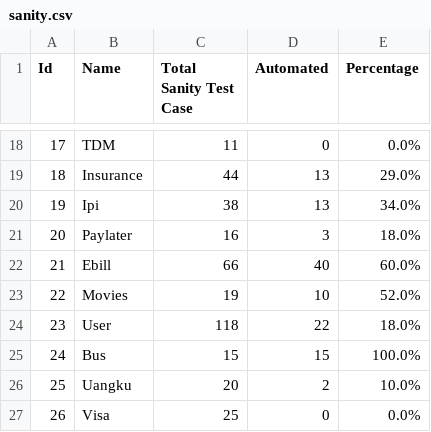
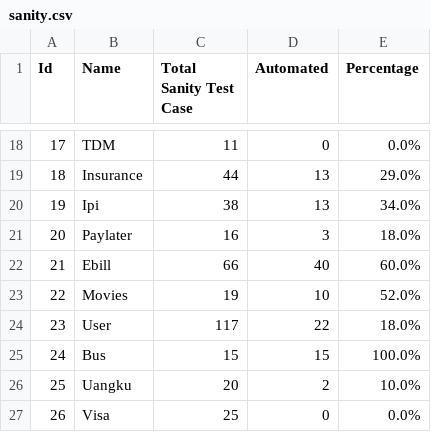
Before and after one commit to harithfan/csv-file, a CSV file: sanity.csv, drawn as a sheet; only a part is shown, gaps mark what is left out.

Commit message:
Adding sanity file

```diff
--- a/sanity.csv
+++ b/sanity.csv
@@ -23,3 +23,3 @@ Id,Name,Total Sanity Test Case,Automated,Percentage
 22,Movies,19,10,52.0%
-23,User,118,22,18.0%
+23,User,117,22,18.0%
 24,Bus,15,15,100.0%
```
